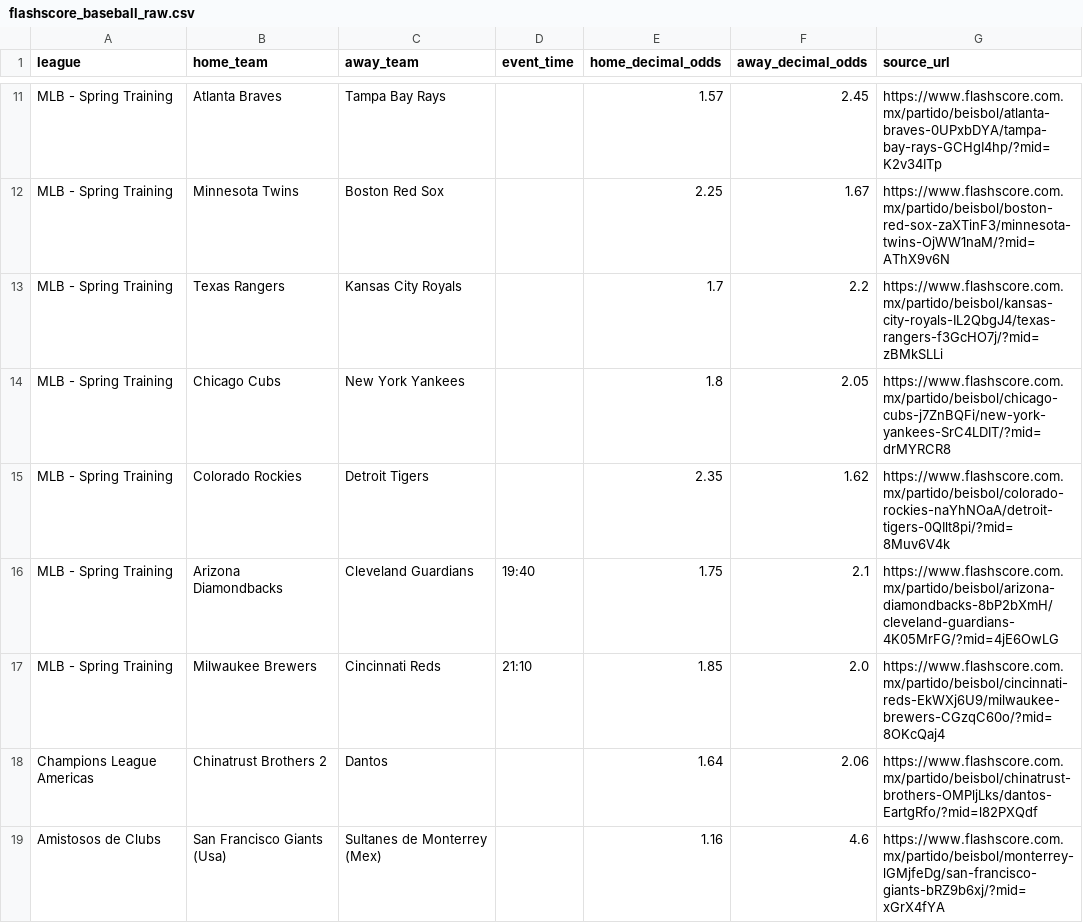
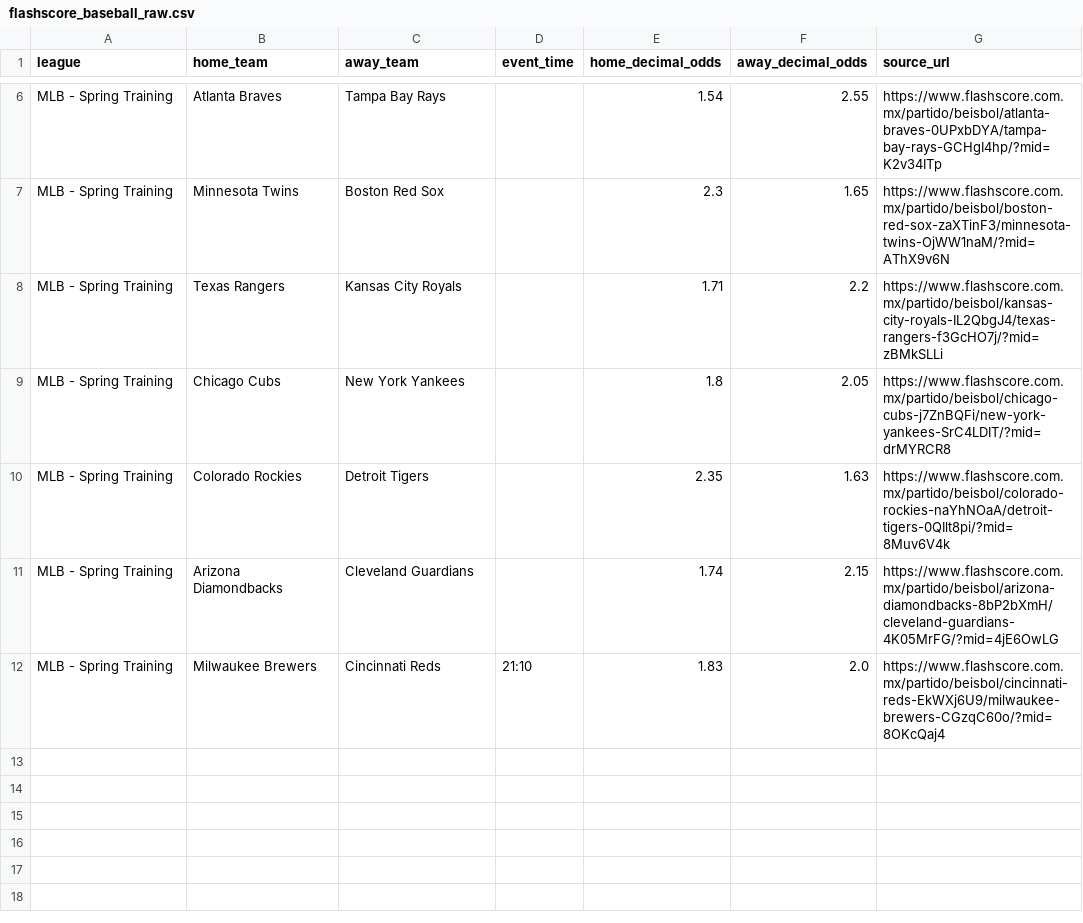
Before and after one commit to emilioandrade0/PickGOLD, a CSV file: src/data/odds_provider/flashscore_baseball_raw.csv, drawn as a sheet; only a part is shown, gaps mark what is left out; removed rows and columns are numbered as before the commit, all else as after; the diff covers the shown part only; the diff names each change by its address in the sheet, - before the commit and + after, or states it on an @@ line.

```diff
--- a/src/data/odds_provider/flashscore_baseball_raw.csv
+++ b/src/data/odds_provider/flashscore_baseball_raw.csv
-E6 (home_decimal_odds): 1.57
+E6 (home_decimal_odds): 1.54
-F6 (away_decimal_odds): 2.45
+F6 (away_decimal_odds): 2.55
-E7 (home_decimal_odds): 2.25
+E7 (home_decimal_odds): 2.3
-F7 (away_decimal_odds): 1.67
+F7 (away_decimal_odds): 1.65
-E8 (home_decimal_odds): 1.7
+E8 (home_decimal_odds): 1.71
-F10 (away_decimal_odds): 1.62
+F10 (away_decimal_odds): 1.63
-D11 (event_time): 19:40
+D11 (event_time): (empty)
-E11 (home_decimal_odds): 1.75
+E11 (home_decimal_odds): 1.74
-F11 (away_decimal_odds): 2.1
+F11 (away_decimal_odds): 2.15
-E12 (home_decimal_odds): 1.85
+E12 (home_decimal_odds): 1.83
-row 18: Champions League Americas | Chinatrust Brothers 2 | Dantos |  | 1.64 | 2.06 | https://www.flashscore.com.mx/partido/beisbol/chinatrust-brothers-OMPljLks/dantos-EartgRfo/?mid=l82PXQdf
-row 19: Amistosos de Clubs | San Francisco Giants (Usa) | Sultanes de Monterrey (Mex) |  | 1.16 | 4.6 | https://www.flashscore.com.mx/partido/beisbol/monterrey-lGMjfeDg/san-francisco-giants-bRZ9b6xj/?mid=xGrX4fYA
```
Also changed, not shown: 5 removed rows and 4 edited cells elsewhere in this file, src/data/euroleague/raw/euroleague_advanced_history.csv, src/data/odds_provider/closing_odds_bulk_entry.csv, 29 other files.
